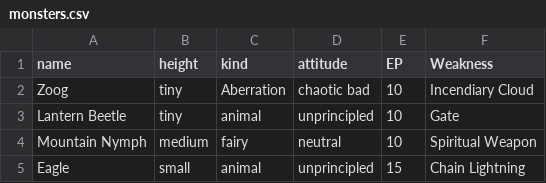
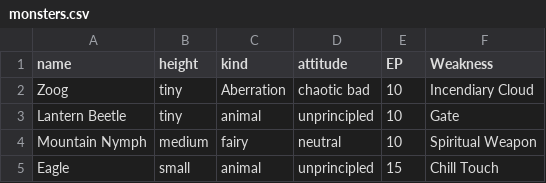
Before and after one commit to summeflunder/DnD, a CSV file: monsters.csv, drawn as a sheet.

Commit message:
Update monsters.csv

```diff
--- a/monsters.csv
+++ b/monsters.csv
@@ -4,2 +4,2 @@ Lantern Beetle,tiny,animal,unprincipled,10,Gate
 Mountain Nymph,medium,fairy,neutral,10,Spiritual Weapon
-Eagle,small,animal,unprincipled,15,Chain Lightning
+Eagle,small,animal,unprincipled,15,Chill Touch
```
